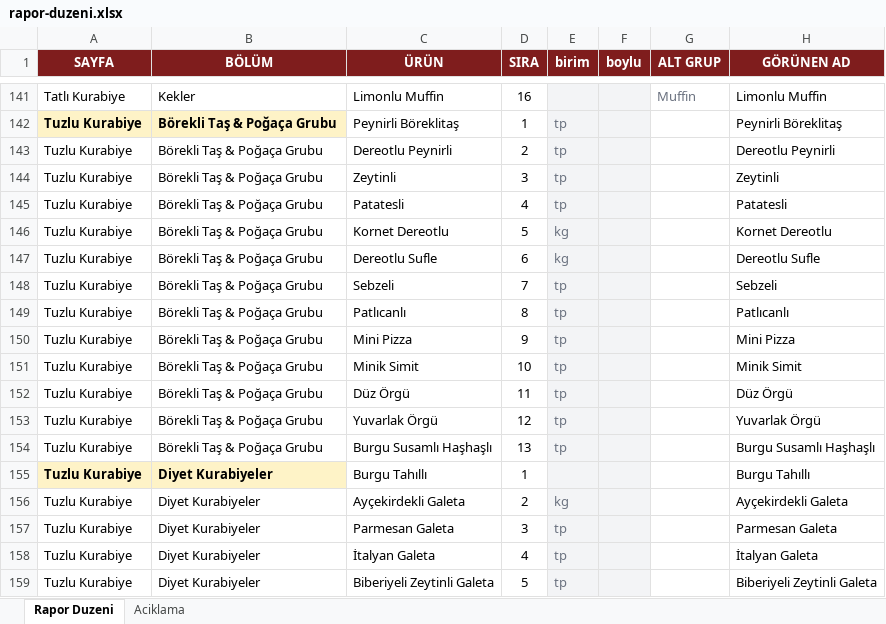
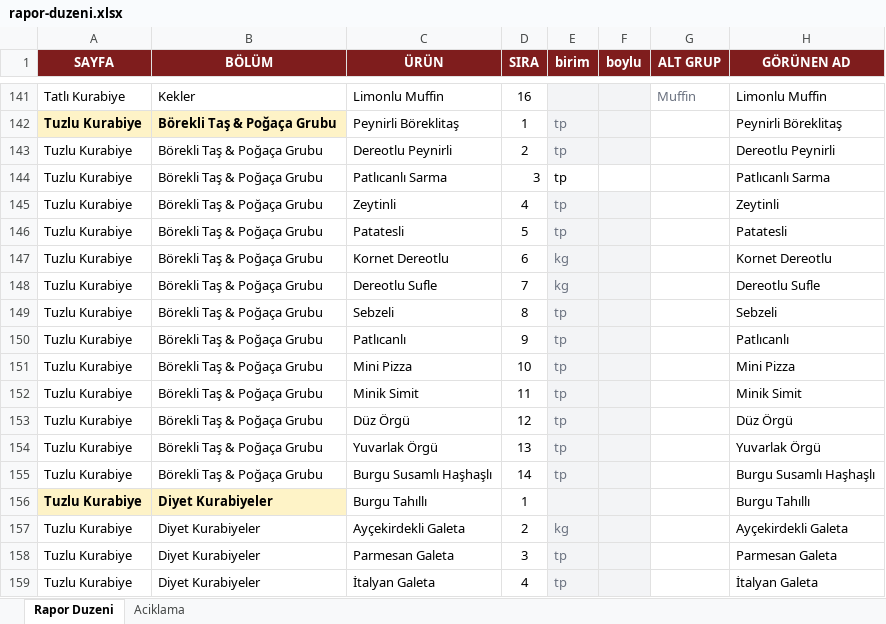
Before and after one commit to krh75tktsv-design/sube-talep, an Excel workbook: rapor-duzeni.xlsx, sheet Rapor Duzeni, drawn as a sheet; only a part is shown, gaps mark what is left out; the shorter side is filled out with more unchanged rows; values as stored, in another font and other column widths than the file's, no borders; addresses are those after the commit; the diff names each change by its address in the sheet, - before the commit and + after, or states it on an @@ line.

Commit message:
Patlıcanlı Sarma ürününü Tuzlu Kurabiye sayfasına ekle

```diff
--- a/rapor-duzeni.xlsx (sheet Rapor Duzeni)
+++ b/rapor-duzeni.xlsx (sheet Rapor Duzeni)
+row 144: Tuzlu Kurabiye | Börekli Taş & Poğaça Grubu | Patlıcanlı Sarma | 3 | tp |  |  | Patlıcanlı Sarma
-D145 (SIRA): 3
+D145 (SIRA): 4
-D146 (SIRA): 4
+D146 (SIRA): 5
-D147 (SIRA): 5
+D147 (SIRA): 6
-D148 (SIRA): 6
+D148 (SIRA): 7
-D149 (SIRA): 7
+D149 (SIRA): 8
-D150 (SIRA): 8
+D150 (SIRA): 9
-D151 (SIRA): 9
+D151 (SIRA): 10
-D152 (SIRA): 10
+D152 (SIRA): 11
-D153 (SIRA): 11
+D153 (SIRA): 12
-D154 (SIRA): 12
+D154 (SIRA): 13
-D155 (SIRA): 13
+D155 (SIRA): 14
```
Also changed, not shown: 7 other files.
